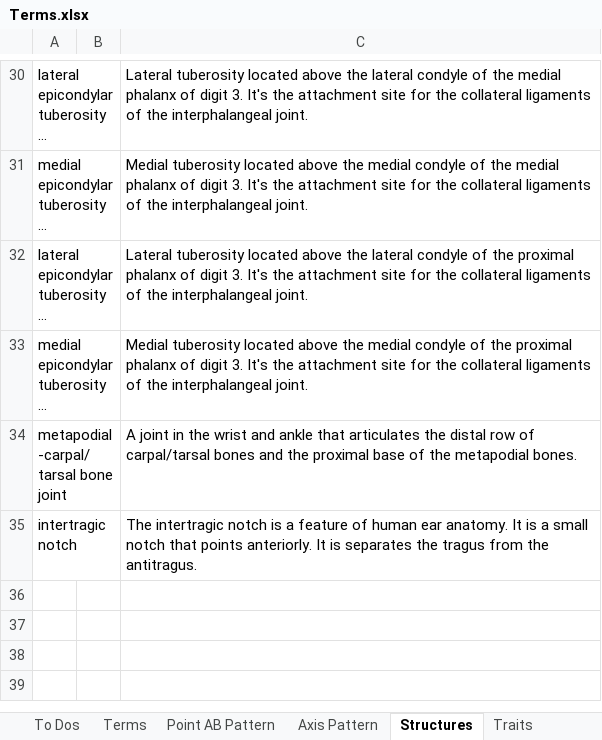
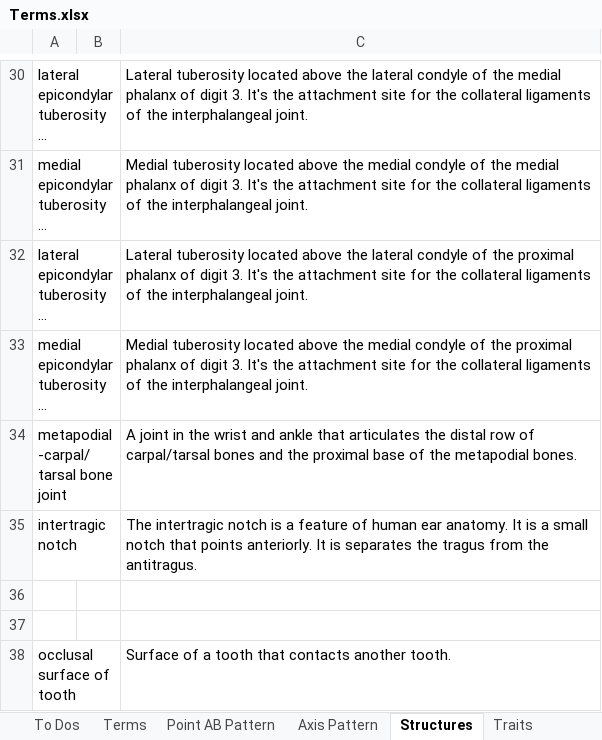
Before and after one commit to futres/fovt, an Excel workbook: Terms.xlsx, sheet Structures, drawn as a sheet; only a part is shown, gaps mark what is left out; long unchanged cells end in …; values as stored, in another font and other column widths than the file's, no borders; the diff names each change by its address in the sheet, - before the commit and + after, or states it on an @@ line.

```diff
--- a/Terms.xlsx (sheet Structures)
+++ b/Terms.xlsx (sheet Structures)
+row 36: (empty)
+row 37: (empty)
+row 38: occlusal surface of tooth |  | Surface of a tooth that contacts another tooth.
```
Also changed, not shown: sheet Axis Pattern.
